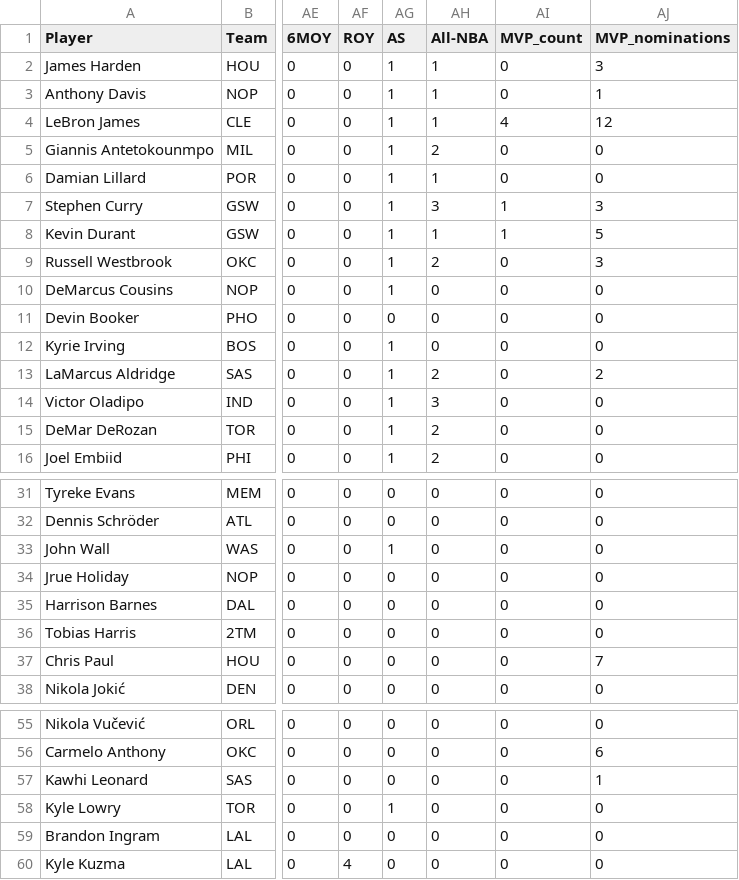
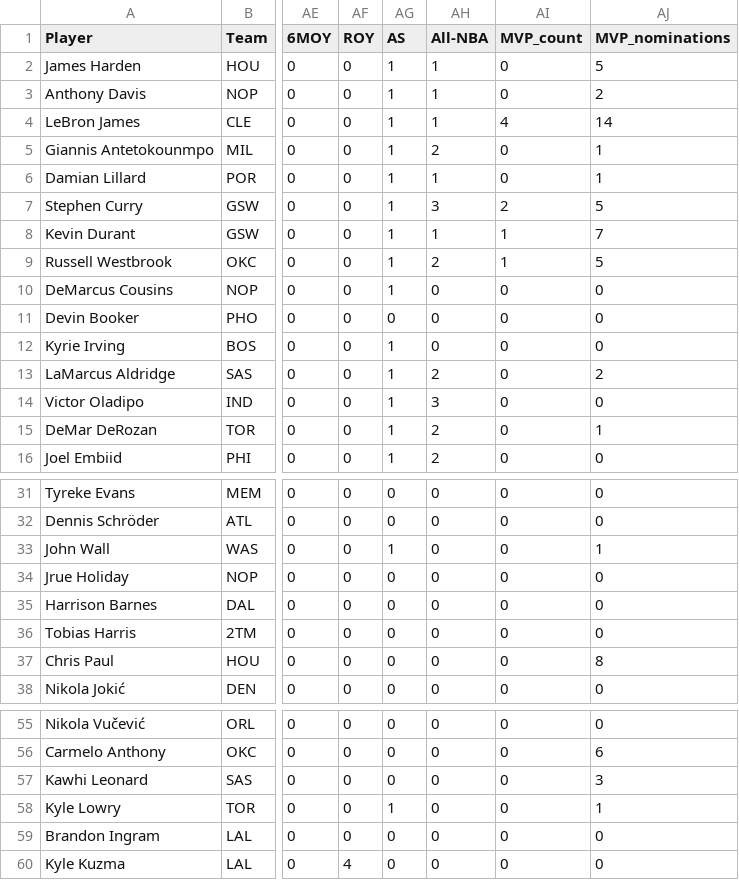
Before and after one commit to Alexon-Abreu/NBA-Data-Mining-Project, a CSV file: processed_data/nba_player_stats_2017-18_processed.csv, drawn as a sheet; only a part is shown, gaps mark what is left out; the diff covers the shown part only; the diff names each change by its address in the sheet, - before the commit and + after, or states it on an @@ line.

```diff
--- a/processed_data/nba_player_stats_2017-18_processed.csv
+++ b/processed_data/nba_player_stats_2017-18_processed.csv
-AJ2 (MVP_nominations): 3
+AJ2 (MVP_nominations): 5
-AJ3 (MVP_nominations): 1
+AJ3 (MVP_nominations): 2
-AJ4 (MVP_nominations): 12
+AJ4 (MVP_nominations): 14
-AJ5:AJ6 (MVP_nominations): 0
+AJ5:AJ6 (MVP_nominations): 1
-AI7 (MVP_count): 1
+AI7 (MVP_count): 2
-AJ7 (MVP_nominations): 3
+AJ7 (MVP_nominations): 5
-AJ8 (MVP_nominations): 5
+AJ8 (MVP_nominations): 7
-AI9 (MVP_count): 0
+AI9 (MVP_count): 1
-AJ9 (MVP_nominations): 3
+AJ9 (MVP_nominations): 5
-AJ15 (MVP_nominations): 0
+AJ15 (MVP_nominations): 1
-AJ33 (MVP_nominations): 0
+AJ33 (MVP_nominations): 1
-AJ37 (MVP_nominations): 7
+AJ37 (MVP_nominations): 8
-AJ57 (MVP_nominations): 1
+AJ57 (MVP_nominations): 3
-AJ58 (MVP_nominations): 0
+AJ58 (MVP_nominations): 1
```
Also changed, not shown: 2 edited cells elsewhere in this file, processed_data/nba_player_stats_2016-17_processed.csv, processed_data/nba_player_stats_2021-22_processed.csv, 6 other files.
